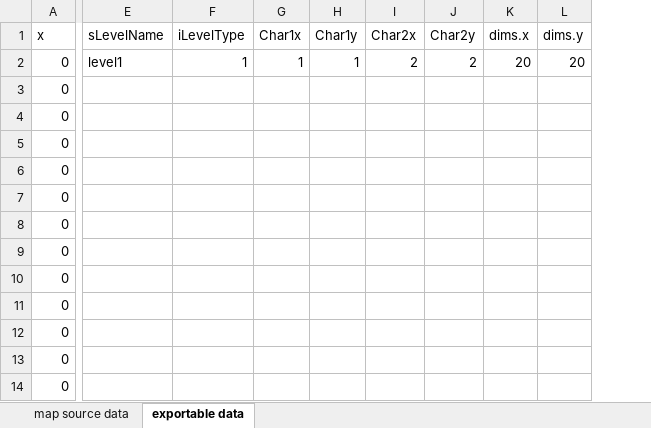
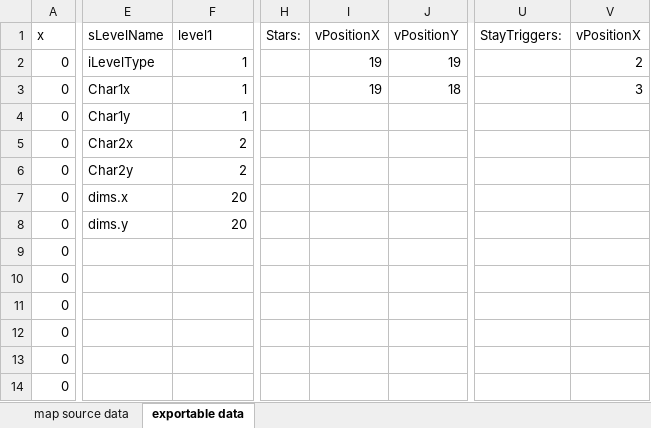
Before and after one commit to gpljr/BlockTileSystem, an Excel workbook: BlockTileSystem/Assets/Levels/map_schema.xlsx, sheet exportable data, drawn as a sheet; only a part is shown, gaps mark what is left out; values as stored, in another font and other column widths than the file's, no borders; table styles not drawn; removed rows and columns are numbered as before the commit, all else as after; the diff covers the shown part only; the diff names each change by its address in the sheet, - before the commit and + after, or states it on an @@ line.

Commit message:
final excel level editor

```diff
--- a/BlockTileSystem/Assets/Levels/map_schema.xlsx (sheet exportable data)
+++ b/BlockTileSystem/Assets/Levels/map_schema.xlsx (sheet exportable data)
-column G, rows 1-2: Char1x | 1
-column H, rows 1-2: Char1y | 1
-column I, rows 1-2: Char2x | 2
-column J, rows 1-2: Char2y | 2
-column K, rows 1-2: dims.x | 20
-column L, rows 1-2: dims.y | 20
+column H, row 1: Stars:
+column I, rows 1-3: vPositionX | 19 | 19
+column J, rows 1-3: vPositionY | 19 | 18
+column U, row 1: StayTriggers:
+column V, rows 1-3: vPositionX | 2 | 3
-F1: iLevelType
+F1: level1
-E2: level1
+E2: iLevelType
-E3: (empty)
+E3: Char1x
-F3:F4: (empty)
+F3:F4: 1
-E4: (empty)
+E4: Char1y
-E5: (empty)
+E5: Char2x
-F5:F6: (empty)
+F5:F6: 2
-E6: (empty)
+E6: Char2y
-E7: (empty)
+E7: dims.x
-F7:F8: (empty)
+F7:F8: 20
-E8: (empty)
+E8: dims.y
```
Also changed, not shown: 25 added columns and 5 edited cells elsewhere in this sheet, formulas that keep their value, 9 other files.
